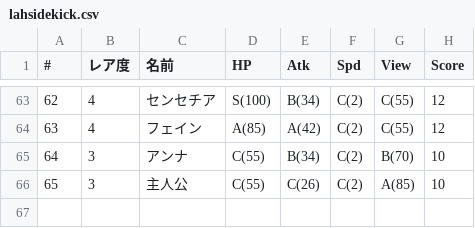
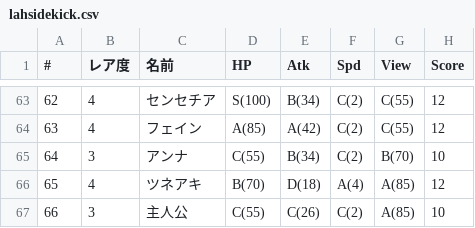
Before and after one commit to 0731gdoh/0731gdoh.github.io, a CSV file: csv/lahsidekick.csv, drawn as a sheet; only a part is shown, gaps mark what is left out; addresses are those after the commit; the diff names each change by its address in the sheet, - before the commit and + after, or states it on an @@ line.

```diff
--- a/csv/lahsidekick.csv
+++ b/csv/lahsidekick.csv
+row 66: 65 | 4 | ツネアキ | B(70) | D(18) | A(4) | A(85) | 12
@@ column A (#) renumbered from row 67 down @@
```
Also changed, not shown: csv/arlist.csv, 2 other files.
